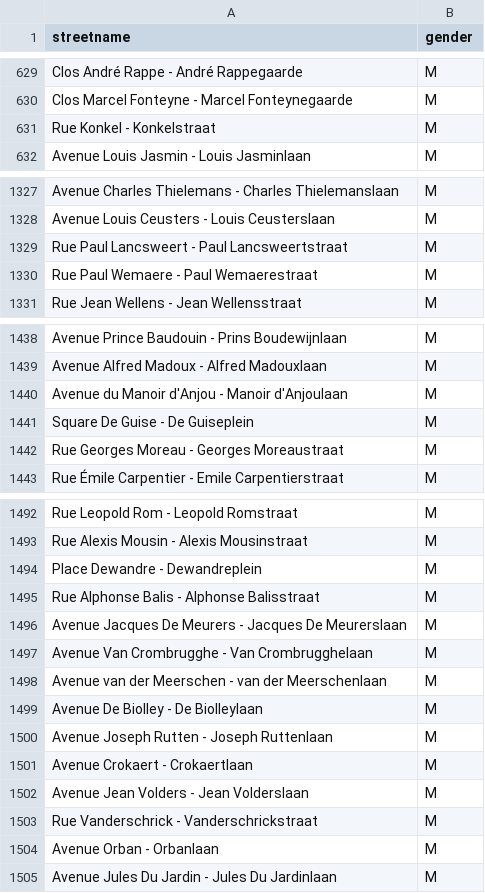
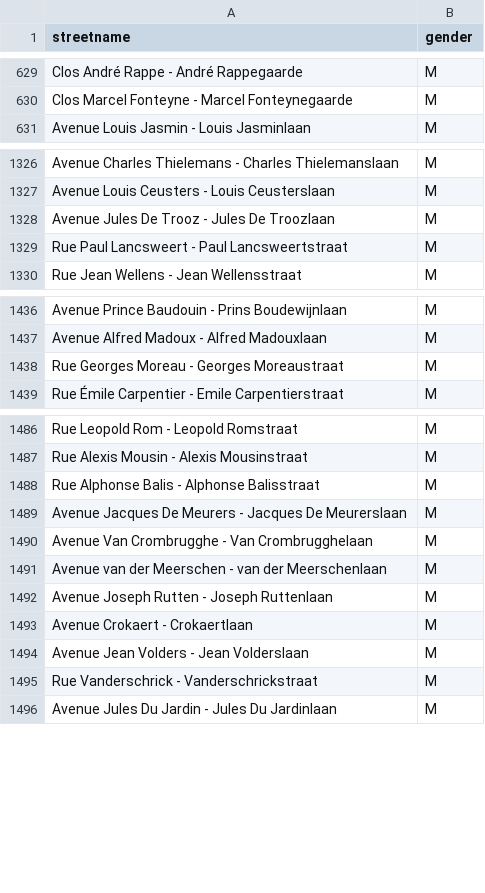
Before and after one commit to EqualStreetNames/equalstreetnames, a CSV file: static/gender.csv, drawn as a sheet; only a part is shown, gaps mark what is left out; the diff covers the shown part only.

Commit message:
🗃 Update data

```diff
--- a/static/gender.csv
+++ b/static/gender.csv
@@ -630,3 +630,2 @@ streetname,gender
 "Clos Marcel Fonteyne - Marcel Fonteynegaarde",M
-"Rue Konkel - Konkelstraat",M
 "Avenue Louis Jasmin - Louis Jasminlaan",M
@@ -1328,4 +1327,4 @@ streetname,gender
 "Avenue Louis Ceusters - Louis Ceusterslaan",M
+"Avenue Jules De Trooz - Jules De Troozlaan",M
 "Rue Paul Lancsweert - Paul Lancsweertstraat",M
-"Rue Paul Wemaere - Paul Wemaerestraat",M
 "Rue Jean Wellens - Jean Wellensstraat",M
@@ -1439,4 +1437,2 @@ streetname,gender
 "Avenue Alfred Madoux - Alfred Madouxlaan",M
-"Avenue du Manoir d'Anjou - Manoir d'Anjoulaan",M
-"Square De Guise - De Guiseplein",M
 "Rue Georges Moreau - Georges Moreaustraat",M
@@ -1493,3 +1487,2 @@ streetname,gender
 "Rue Alexis Mousin - Alexis Mousinstraat",M
-"Place Dewandre - Dewandreplein",M
 "Rue Alphonse Balis - Alphonse Balisstraat",M
@@ -1498,3 +1491,2 @@ streetname,gender
 "Avenue van der Meerschen - van der Meerschenlaan",M
-"Avenue De Biolley - De Biolleylaan",M
 "Avenue Joseph Rutten - Joseph Ruttenlaan",M
@@ -1503,3 +1495,2 @@ streetname,gender
 "Rue Vanderschrick - Vanderschrickstraat",M
-"Avenue Orban - Orbanlaan",M
 "Avenue Jules Du Jardin - Jules Du Jardinlaan",M
```
Also changed, not shown: 2 removed rows and 1 moved row elsewhere in this file, data/event-2020-02-17/gender.csv, 5 other files.
